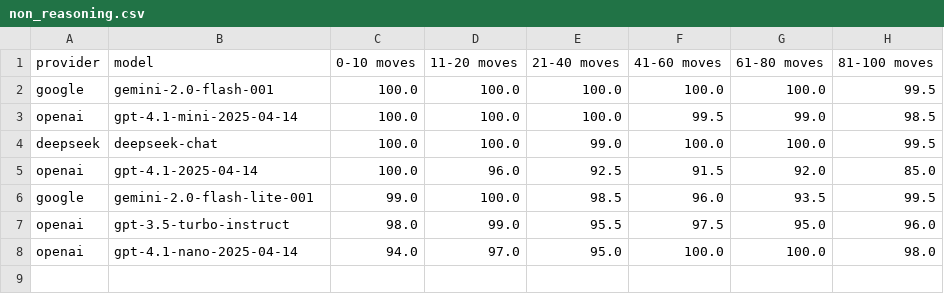
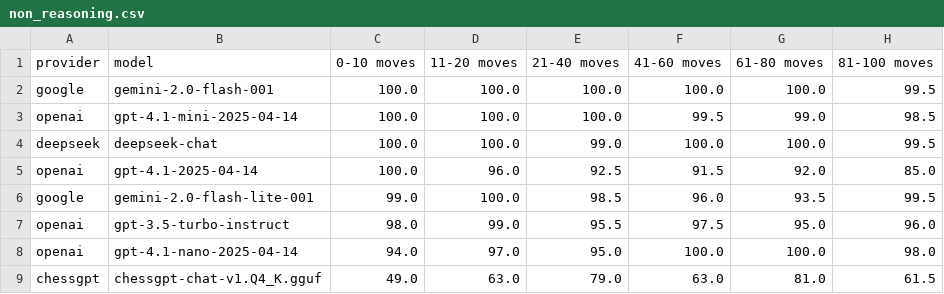
Before and after one commit to AidanCooper/pgn2fen-benchmark, a CSV file: results/standard/en_passant/non_reasoning.csv, drawn as a sheet.

```diff
--- a/results/standard/en_passant/non_reasoning.csv
+++ b/results/standard/en_passant/non_reasoning.csv
@@ -8 +8,2 @@ openai,gpt-3.5-turbo-instruct,98.0,99.0,95.5,97.5,95.0,96.0
 openai,gpt-4.1-nano-2025-04-14,94.0,97.0,95.0,100.0,100.0,98.0
+chessgpt,chessgpt-chat-v1.Q4_K.gguf,49.0,63.0,79.0,63.0,81.0,61.5
```
Also changed, not shown: results/standard/castling/non_reasoning.csv, results/standard/fullmove_number/non_reasoning.csv, 24 other files.
